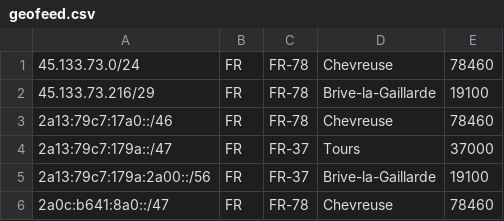
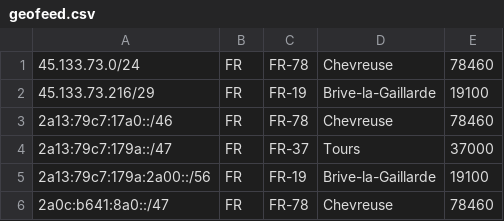
Before and after one commit to as200056/ips, a CSV file: geofeed.csv, drawn as a sheet.

Commit message:
Update geofeed.csv

```diff
--- a/geofeed.csv
+++ b/geofeed.csv
@@ -1,6 +1,6 @@
 45.133.73.0/24,FR,FR-78,Chevreuse,78460
-45.133.73.216/29,FR,FR-78,Brive-la-Gaillarde,19100
+45.133.73.216/29,FR,FR-19,Brive-la-Gaillarde,19100
 2a13:79c7:17a0::/46,FR,FR-78,Chevreuse,78460
 2a13:79c7:179a::/47,FR,FR-37,Tours,37000
-2a13:79c7:179a:2a00::/56,FR,FR-37,Brive-la-Gaillarde,19100
+2a13:79c7:179a:2a00::/56,FR,FR-19,Brive-la-Gaillarde,19100
 2a0c:b641:8a0::/47,FR,FR-78,Chevreuse,78460
```
